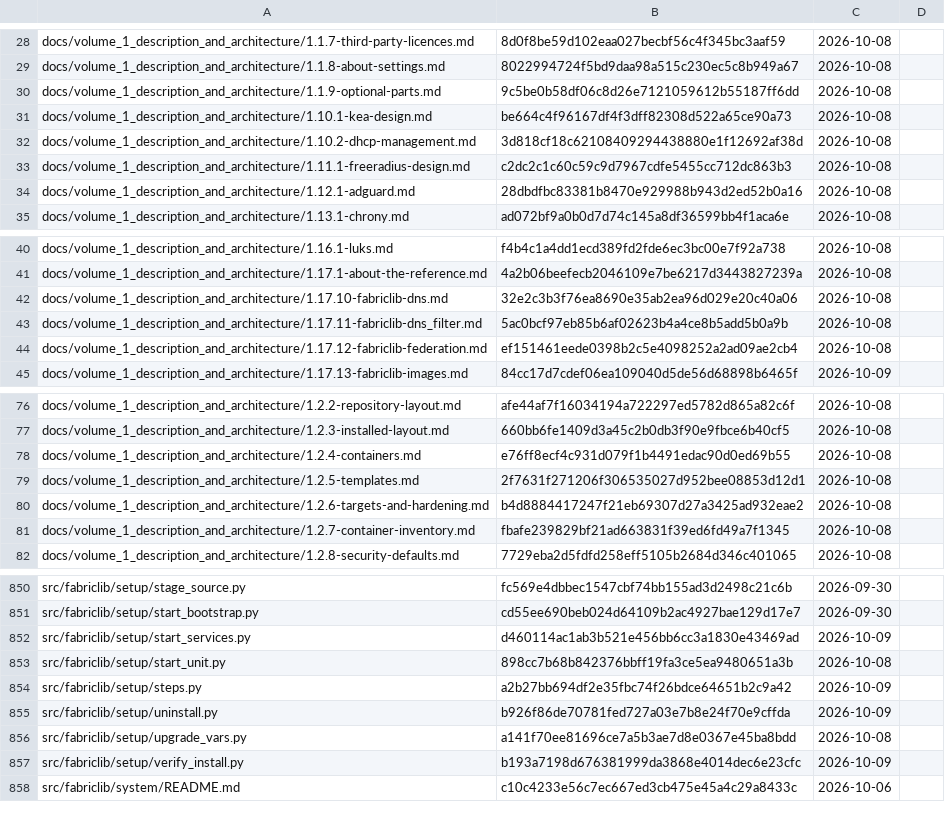
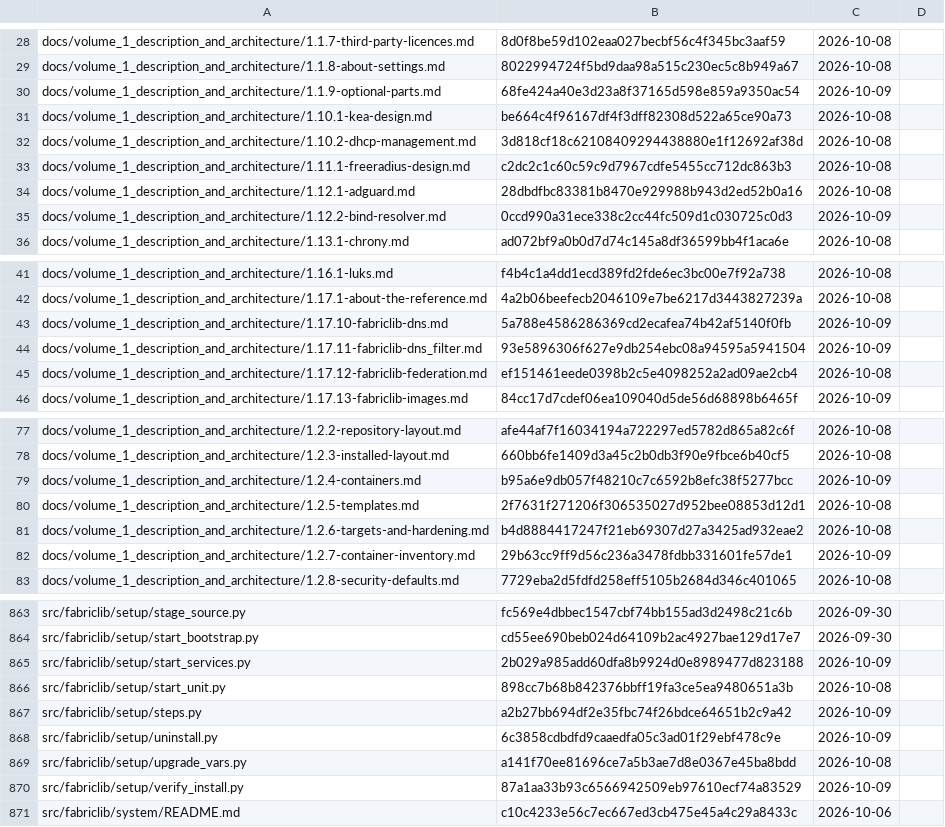
Before and after one commit to archdukejim/open-fabric, a TSV file: docs/volume_2_engineering_decisions/assets/review-ledger.tsv, drawn as a sheet; only a part is shown, gaps mark what is left out; the diff covers the shown part only.

```diff
--- a/docs/volume_2_engineering_decisions/assets/review-ledger.tsv
+++ b/docs/volume_2_engineering_decisions/assets/review-ledger.tsv
@@ -29,3 +29,3 @@ docs/volume_1_description_and_architecture/1.1.7-third-party-licences.md	8d0f8be
 docs/volume_1_description_and_architecture/1.1.8-about-settings.md	8022994724f5bd9daa98a515c230ec5c8b949a67	2026-10-08	
-docs/volume_1_description_and_architecture/1.1.9-optional-parts.md	9c5be0b58df06c8d26e7121059612b55187ff6dd	2026-10-08	
+docs/volume_1_description_and_architecture/1.1.9-optional-parts.md	68fe424a40e3d23a8f37165d598e859a9350ac54	2026-10-09	
 docs/volume_1_description_and_architecture/1.10.1-kea-design.md	be664c4f96167df4f3dff82308d522a65ce90a73	2026-10-08	
@@ -34,2 +34,3 @@ docs/volume_1_description_and_architecture/1.11.1-freeradius-design.md	c2dc2c1c6
 docs/volume_1_description_and_architecture/1.12.1-adguard.md	28dbdfbc83381b8470e929988b943d2ed52b0a16	2026-10-08	
+docs/volume_1_description_and_architecture/1.12.2-bind-resolver.md	0ccd990a31ece338c2cc44fc509d1c030725c0d3	2026-10-09	
 docs/volume_1_description_and_architecture/1.13.1-chrony.md	ad072bf9a0b0d7d74c145a8df36599bb4f1aca6e	2026-10-08	
@@ -41,4 +42,4 @@ docs/volume_1_description_and_architecture/1.16.1-luks.md	f4b4c1a4dd1ecd389fd2fd
 docs/volume_1_description_and_architecture/1.17.1-about-the-reference.md	4a2b06beefecb2046109e7be6217d3443827239a	2026-10-08	
-docs/volume_1_description_and_architecture/1.17.10-fabriclib-dns.md	32e2c3b3f76ea8690e35ab2ea96d029e20c40a06	2026-10-08	
-docs/volume_1_description_and_architecture/1.17.11-fabriclib-dns_filter.md	5ac0bcf97eb85b6af02623b4a4ce8b5add5b0a9b	2026-10-08	
+docs/volume_1_description_and_architecture/1.17.10-fabriclib-dns.md	5a788e4586286369cd2ecafea74b42af5140f0fb	2026-10-09	
+docs/volume_1_description_and_architecture/1.17.11-fabriclib-dns_filter.md	93e5896306f627e9db254ebc08a94595a5941504	2026-10-09	
 docs/volume_1_description_and_architecture/1.17.12-fabriclib-federation.md	ef151461eede0398b2c5e4098252a2ad09ae2cb4	2026-10-08	
@@ -77,6 +78,6 @@ docs/volume_1_description_and_architecture/1.2.2-repository-layout.md	afe44af7f1
 docs/volume_1_description_and_architecture/1.2.3-installed-layout.md	660bb6fe1409d3a45c2b0db3f90e9fbce6b40cf5	2026-10-08	
-docs/volume_1_description_and_architecture/1.2.4-containers.md	e76ff8ecf4c931d079f1b4491edac90d0ed69b55	2026-10-08	
+docs/volume_1_description_and_architecture/1.2.4-containers.md	b95a6e9db057f48210c7c6592b8efc38f5277bcc	2026-10-09	
 docs/volume_1_description_and_architecture/1.2.5-templates.md	2f7631f271206f306535027d952bee08853d12d1	2026-10-08	
 docs/volume_1_description_and_architecture/1.2.6-targets-and-hardening.md	b4d8884417247f21eb69307d27a3425ad932eae2	2026-10-08	
-docs/volume_1_description_and_architecture/1.2.7-container-inventory.md	fbafe239829bf21ad663831f39ed6fd49a7f1345	2026-10-08	
+docs/volume_1_description_and_architecture/1.2.7-container-inventory.md	29b63cc9ff9d56c236a3478fdbb331601fe57de1	2026-10-09	
 docs/volume_1_description_and_architecture/1.2.8-security-defaults.md	7729eba2d5fdfd258eff5105b2684d346c401065	2026-10-08	
@@ -851,8 +864,8 @@ src/fabriclib/setup/stage_source.py	fc569e4dbbec1547cbf74bb155ad3d2498c21c6b	202
 src/fabriclib/setup/start_bootstrap.py	cd55ee690beb024d64109b2ac4927bae129d17e7	2026-09-30	
-src/fabriclib/setup/start_services.py	d460114ac1ab3b521e456bb6cc3a1830e43469ad	2026-10-09	
+src/fabriclib/setup/start_services.py	2b029a985add60dfa8b9924d0e8989477d823188	2026-10-09	
 src/fabriclib/setup/start_unit.py	898cc7b68b842376bbff19fa3ce5ea9480651a3b	2026-10-08	
 src/fabriclib/setup/steps.py	a2b27bb694df2e35fbc74f26bdce64651b2c9a42	2026-10-09	
-src/fabriclib/setup/uninstall.py	b926f86de70781fed727a03e7b8e24f70e9cffda	2026-10-09	
+src/fabriclib/setup/uninstall.py	6c3858cdbdfd9caaedfa05c3ad01f29ebf478c9e	2026-10-09	
 src/fabriclib/setup/upgrade_vars.py	a141f70ee81696ce7a5b3ae7d8e0367e45ba8bdd	2026-10-08	
-src/fabriclib/setup/verify_install.py	b193a7198d676381999da3868e4014dec6e23cfc	2026-10-09	
+src/fabriclib/setup/verify_install.py	87a1aa33b93c6566942509eb97610ecf74a83529	2026-10-09	
 src/fabriclib/system/README.md	c10c4233e56c7ec667ed3cb475e45a4c29a8433c	2026-10-06	
```
Also changed, not shown: 23 added rows and 41 edited cells elsewhere in this file, scripts/docs/lib_doc_numbers.tsv, 58 other files.
